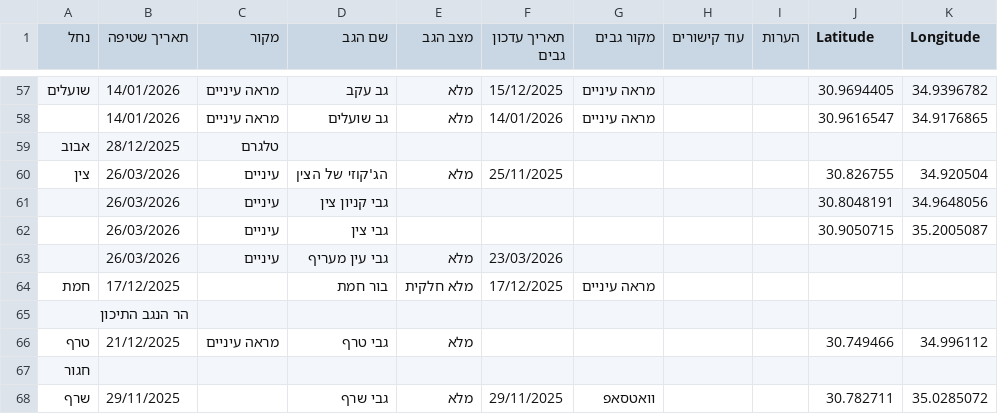
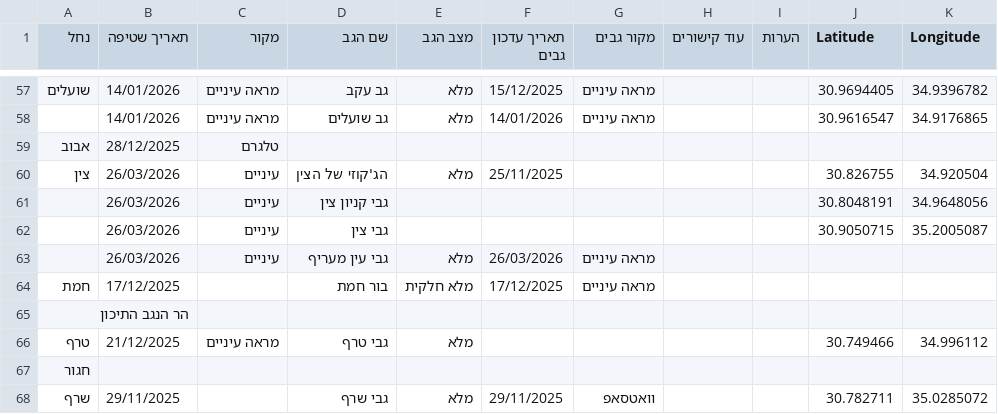
Before and after one commit to zstadler/IHMGeoJSONWaterholes, a TSV file: floods.tsv, drawn as a sheet; only a part is shown, gaps mark what is left out.

```diff
--- a/floods.tsv
+++ b/floods.tsv
@@ -62,3 +62,3 @@
 	26/03/2026	עיניים	גבי צין						30.9050715	35.2005087
-	26/03/2026	עיניים	גבי עין מעריף	מלא	23/03/2026					
+	26/03/2026	עיניים	גבי עין מעריף	מלא	26/03/2026	מראה עיניים				
 חמת	17/12/2025		בור חמת	מלא חלקית	17/12/2025	מראה עיניים				
```
